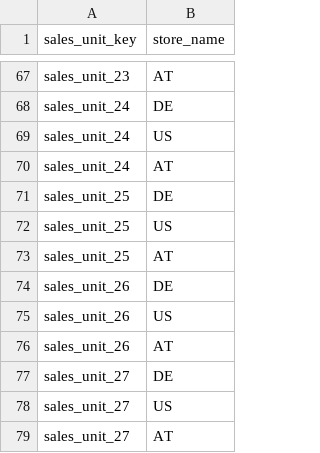
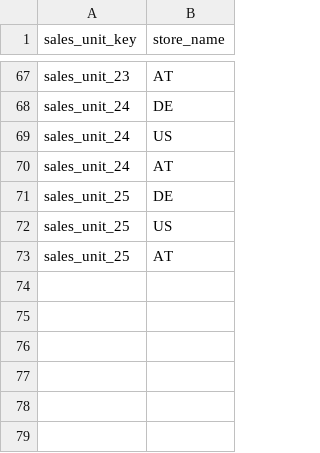
Before and after one commit to spryker/product-measurement-unit-data-import, a CSV file: data/import/product_measurement_sales_unit_store.csv, drawn as a sheet; only a part is shown, gaps mark what is left out; the diff names each change by its address in the sheet, - before the commit and + after, or states it on an @@ line.

```diff
--- a/data/import/product_measurement_sales_unit_store.csv
+++ b/data/import/product_measurement_sales_unit_store.csv
-row 74: sales_unit_26 | DE
-row 75: sales_unit_26 | US
-row 76: sales_unit_26 | AT
-row 77: sales_unit_27 | DE
-row 78: sales_unit_27 | US
-row 79: sales_unit_27 | AT
```
Also changed, not shown: data/import/product_measurement_sales_unit.csv.
